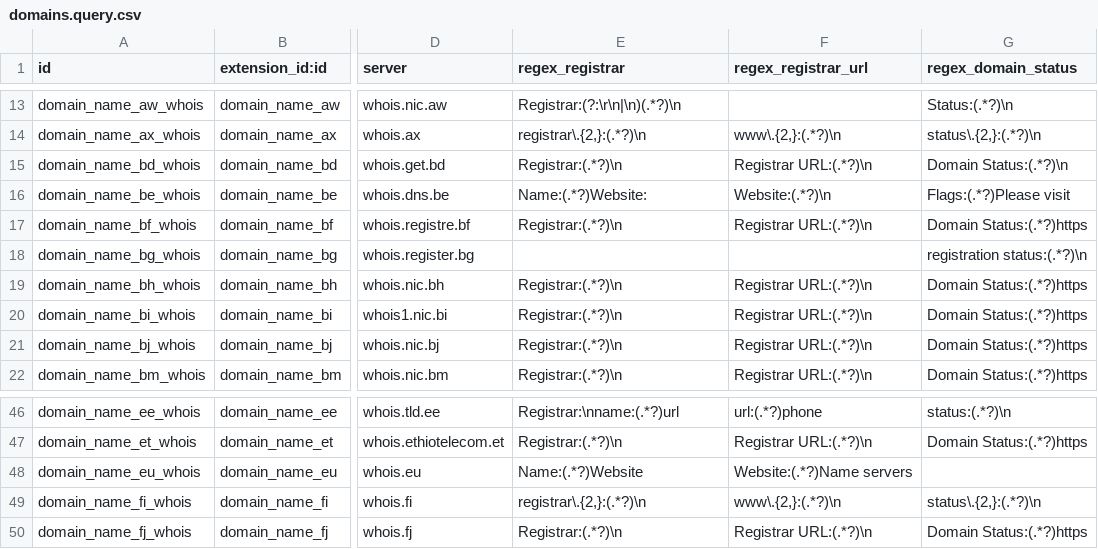
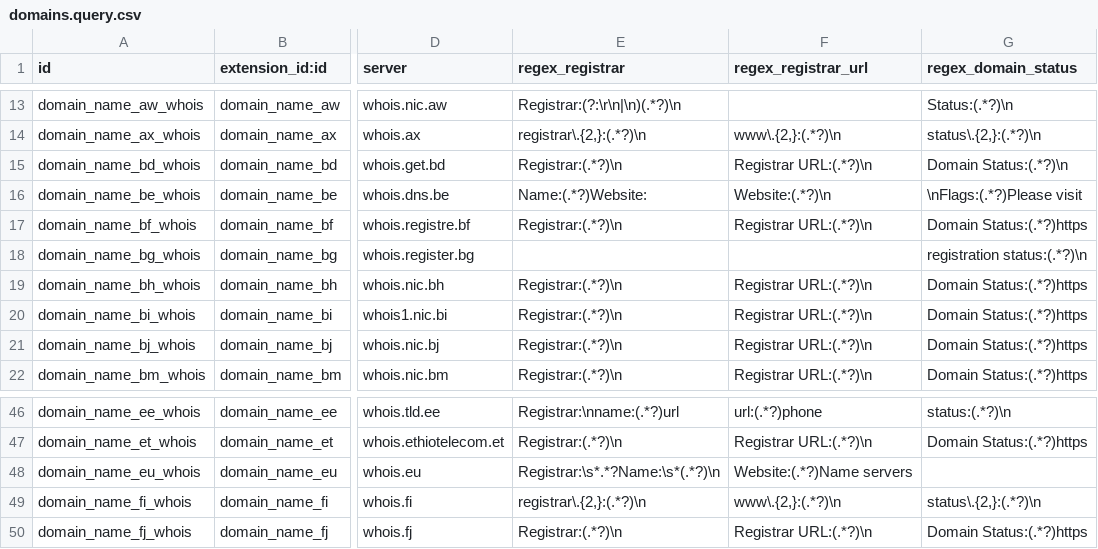
Before and after one commit to viettools/checkdomain, a CSV file: data/domains.query.csv, drawn as a sheet; only a part is shown, gaps mark what is left out; the diff names each change by its address in the sheet, - before the commit and + after, or states it on an @@ line.

Commit message:
[FIX] Fix regex .be, .eu

```diff
--- a/data/domains.query.csv
+++ b/data/domains.query.csv
-G16 (regex_domain_status): Flags:(.*?)Please visit
+G16 (regex_domain_status): \nFlags:(.*?)Please visit
-E48 (regex_registrar): Name:(.*?)Website
+E48 (regex_registrar): Registrar:\s*.*?Name:\s*(.*?)\n
```
Also changed, not shown: 1 other file.
